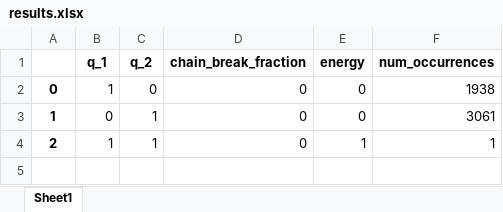
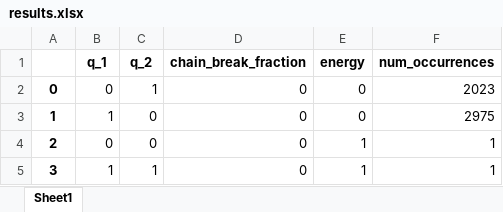
Before and after one commit to Mariomc10/MP-D-Wave, an Excel workbook: Cuadernillos/results.xlsx, sheet Sheet1, drawn as a sheet; values as stored, in another font and other column widths than the file's, no borders; the diff names each change by its address in the sheet, - before the commit and + after, or states it on an @@ line.

```diff
--- a/Cuadernillos/results.xlsx (sheet Sheet1)
+++ b/Cuadernillos/results.xlsx (sheet Sheet1)
-B2 (q_1): 1
+B2 (q_1): 0
-C2 (q_2): 0
+C2 (q_2): 1
-F2 (num_occurrences): 1938
+F2 (num_occurrences): 2023
-B3 (q_1): 0
+B3 (q_1): 1
-C3:C4 (q_2): 1
+C3:C4 (q_2): 0
-F3 (num_occurrences): 3061
+F3 (num_occurrences): 2975
-B4 (q_1): 1
+B4 (q_1): 0
+row 5: 3 | 1 | 1 | 0 | 1 | 1
```
Also changed, not shown: Cuadernillos/results_part_graph.xlsx, 7 other files.
